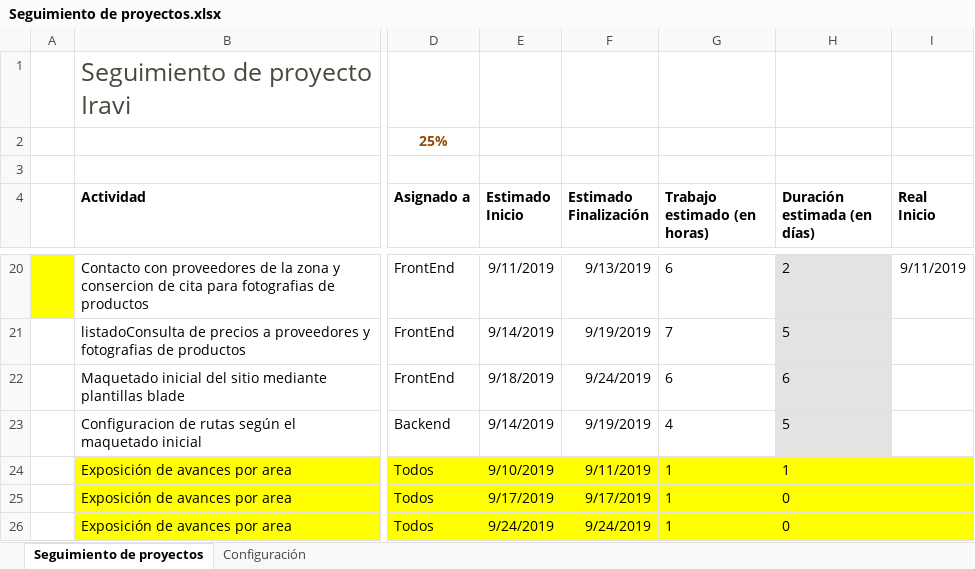
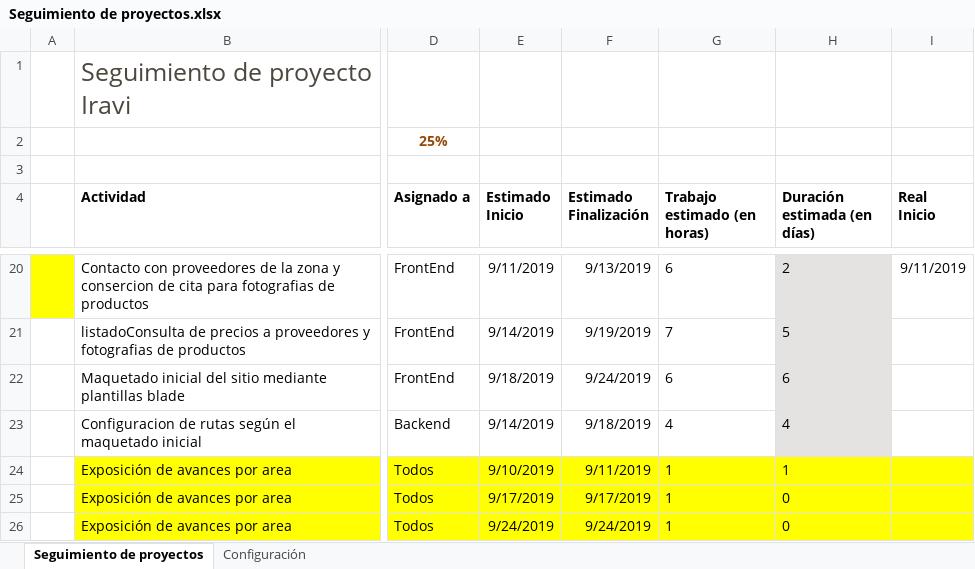
Before and after one commit to joseCorderoAlvarado/Proyecto_Ivari, an Excel workbook: documentacion/Seguimiento de proyectos.xlsx, sheet Seguimiento de proyectos, drawn as a sheet; only a part is shown, gaps mark what is left out; values as stored, in another font and other column widths than the file's, no borders; charts and pictures and conditional formats and table styles not drawn; the diff names each change by its address in the sheet, - before the commit and + after, or states it on an @@ line.

Commit message:
Update Seguimiento de proyectos.xlsx

```diff
--- a/documentacion/Seguimiento de proyectos.xlsx (sheet Seguimiento de proyectos)
+++ b/documentacion/Seguimiento de proyectos.xlsx (sheet Seguimiento de proyectos)
-F23 (Estimado Finalización): 9/19/2019
+F23 (Estimado Finalización): 9/18/2019
-H23 (Duración estimada (en días)): 5
+H23 (Duración estimada (en días)): 4
```
Also changed, not shown: charts or pictures.
